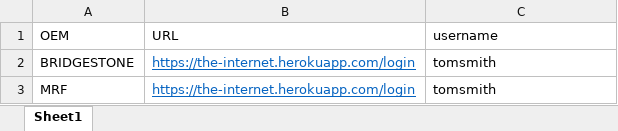
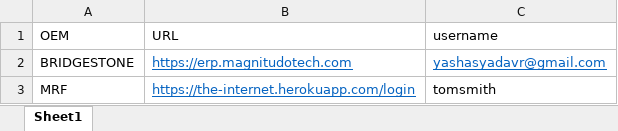
Before and after one commit to Janani3253/Flux, an Excel workbook: data/input/oem_list.xlsx, sheet Sheet1, drawn as a sheet; values as stored, in another font and other column widths than the file's, no borders; the diff names each change by its address in the sheet, - before the commit and + after, or states it on an @@ line.

Commit message:
Login and Navigation to Invoice Page

```diff
--- a/data/input/oem_list.xlsx (sheet Sheet1)
+++ b/data/input/oem_list.xlsx (sheet Sheet1)
-B2 (URL): https://the-internet.herokuapp.com/login
+B2 (URL): https://erp.magnitudotech.com
-C2 (username): tomsmith
+C2 (username): yashasyadavr@gmail.com
@@ C2 underline: off → on, text colour: black → #0563C1 @@
```
Also changed, not shown: data/output/invoice_data.xlsx, 7 other files.
